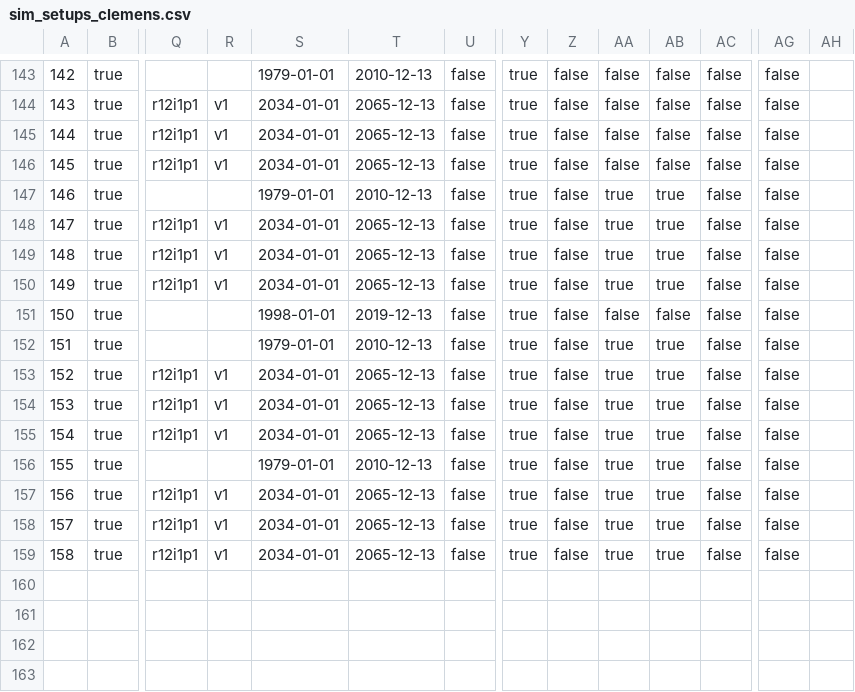
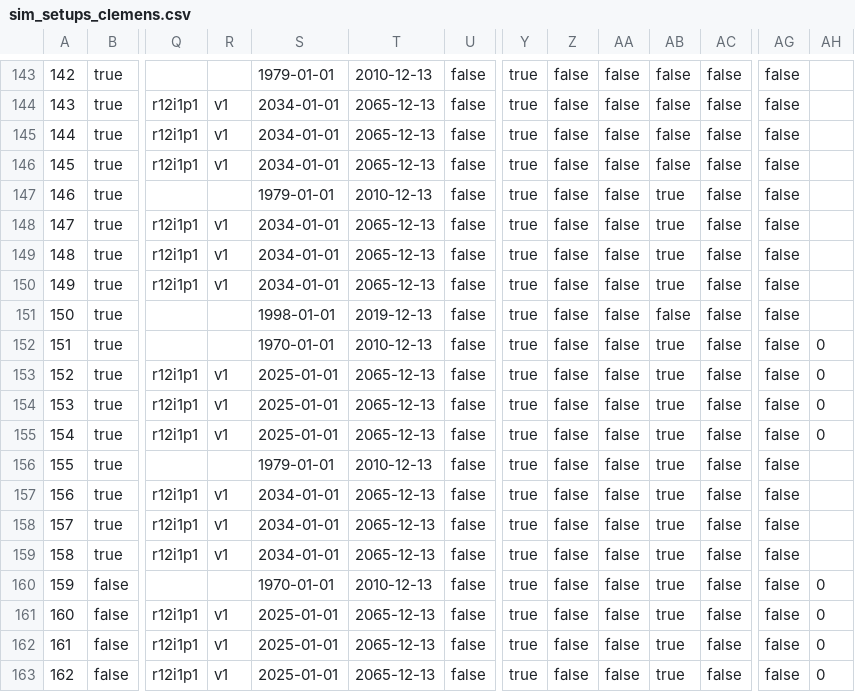
Before and after one commit to zalf-rpm/modoklim, a CSV file: sim_setups_clemens.csv, drawn as a sheet; only a part is shown, gaps mark what is left out; rows hold the shown columns only; the diff names each change by its address in the sheet, - before the commit and + after, or states it on an @@ line.

Commit message:
small changes in nitrogen response

```diff
--- a/sim_setups_clemens.csv
+++ b/sim_setups_clemens.csv
-AA147:AA150: true
+AA147:AA150: false
-S152: 1979-01-01
+S152: 1970-01-01
-AA152:AA159: true
+AA152:AA159: false
-AH152:AH155: (empty)
+AH152:AH155: 0
-S153:S155: 2034-01-01
+S153:S155: 2025-01-01
+row 160: 159 | false |  |  | 1970-01-01 | 2010-12-13 | false | true | false | false | true | false | false | 0
+row 161: 160 | false | r12i1p1 | v1 | 2025-01-01 | 2065-12-13 | false | true | false | false | true | false | false | 0
+row 162: 161 | false | r12i1p1 | v1 | 2025-01-01 | 2065-12-13 | false | true | false | false | true | false | false | 0
+row 163: 162 | false | r12i1p1 | v1 | 2025-01-01 | 2065-12-13 | false | true | false | false | true | false | false | 0
```
